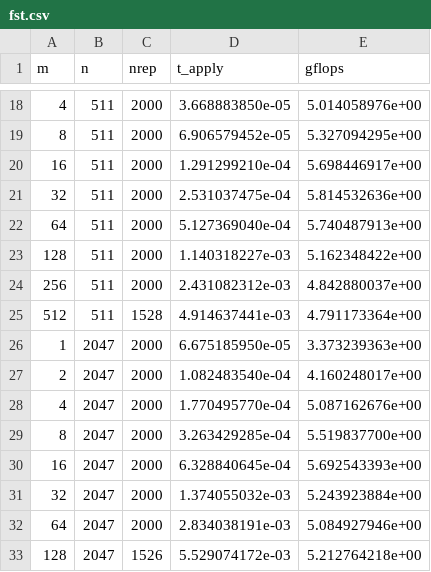
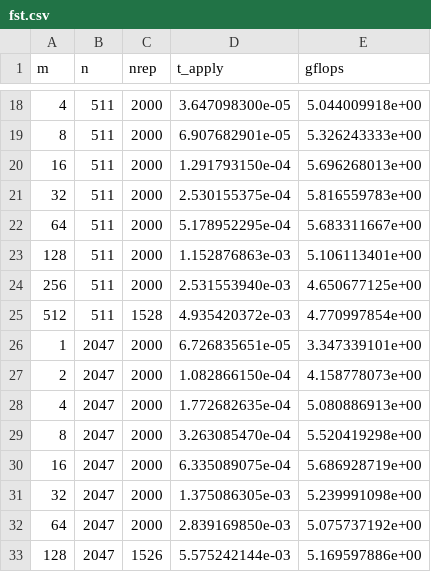
Before and after one commit to lipohlmann/cs598-hpc, a CSV file: hw2/parallel_src/results/fst.csv, drawn as a sheet; only a part is shown, gaps mark what is left out; the diff covers the shown part only.

```diff
--- a/hw2/parallel_src/results/fst.csv
+++ b/hw2/parallel_src/results/fst.csv
@@ -18,16 +18,16 @@ m,n,nrep,t_apply,gflops
-4,511,2000,3.668883850e-05,5.014058976e+00
-8,511,2000,6.906579452e-05,5.327094295e+00
-16,511,2000,1.291299210e-04,5.698446917e+00
-32,511,2000,2.531037475e-04,5.814532636e+00
-64,511,2000,5.127369040e-04,5.740487913e+00
-128,511,2000,1.140318227e-03,5.162348422e+00
-256,511,2000,2.431082312e-03,4.842880037e+00
-512,511,1528,4.914637441e-03,4.791173364e+00
-1,2047,2000,6.675185950e-05,3.373239363e+00
-2,2047,2000,1.082483540e-04,4.160248017e+00
-4,2047,2000,1.770495770e-04,5.087162676e+00
-8,2047,2000,3.263429285e-04,5.519837700e+00
-16,2047,2000,6.328840645e-04,5.692543393e+00
-32,2047,2000,1.374055032e-03,5.243923884e+00
-64,2047,2000,2.834038191e-03,5.084927946e+00
-128,2047,1526,5.529074172e-03,5.212764218e+00
+4,511,2000,3.647098300e-05,5.044009918e+00
+8,511,2000,6.907682901e-05,5.326243333e+00
+16,511,2000,1.291793150e-04,5.696268013e+00
+32,511,2000,2.530155375e-04,5.816559783e+00
+64,511,2000,5.178952295e-04,5.683311667e+00
+128,511,2000,1.152876863e-03,5.106113401e+00
+256,511,2000,2.531553940e-03,4.650677125e+00
+512,511,1528,4.935420372e-03,4.770997854e+00
+1,2047,2000,6.726835651e-05,3.347339101e+00
+2,2047,2000,1.082866150e-04,4.158778073e+00
+4,2047,2000,1.772682635e-04,5.080886913e+00
+8,2047,2000,3.263085470e-04,5.520419298e+00
+16,2047,2000,6.335089075e-04,5.686928719e+00
+32,2047,2000,1.375086305e-03,5.239991098e+00
+64,2047,2000,2.839169850e-03,5.075737192e+00
+128,2047,1526,5.575242144e-03,5.169597886e+00
```
Also changed, not shown: 66 edited cells elsewhere in this file, hw2/parallel_src/results/pingpong_internode.csv, hw2/parallel_src/results/pingpong_intranode.csv, 8 other files.
